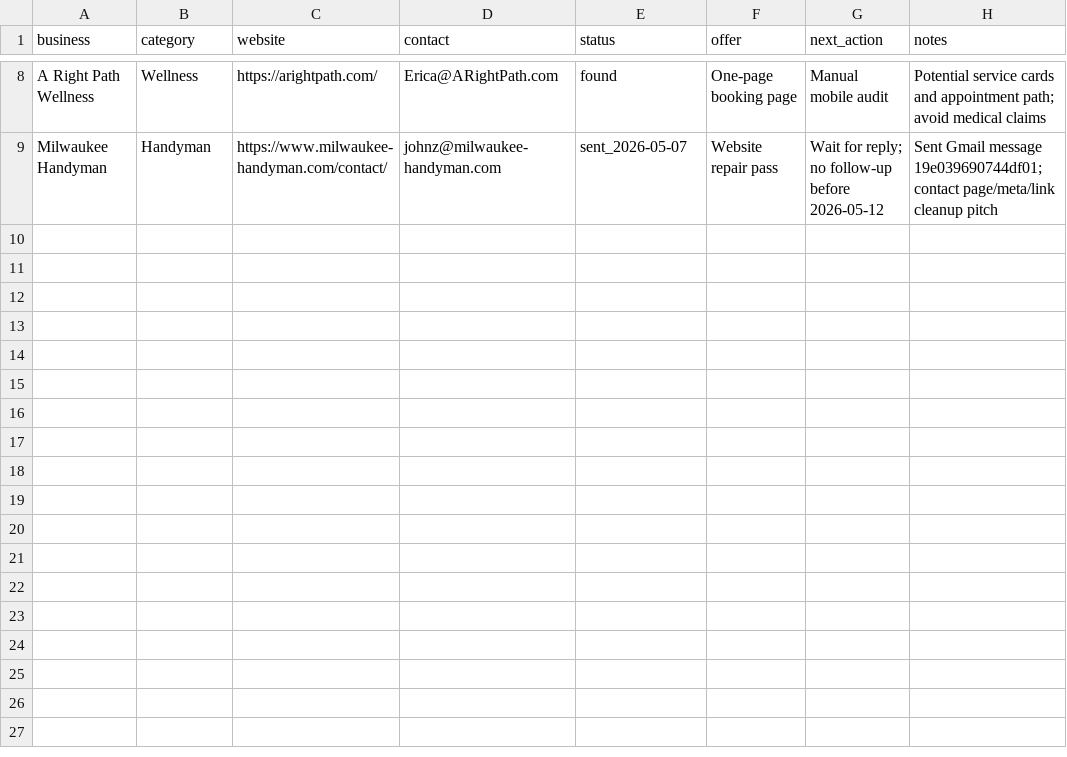
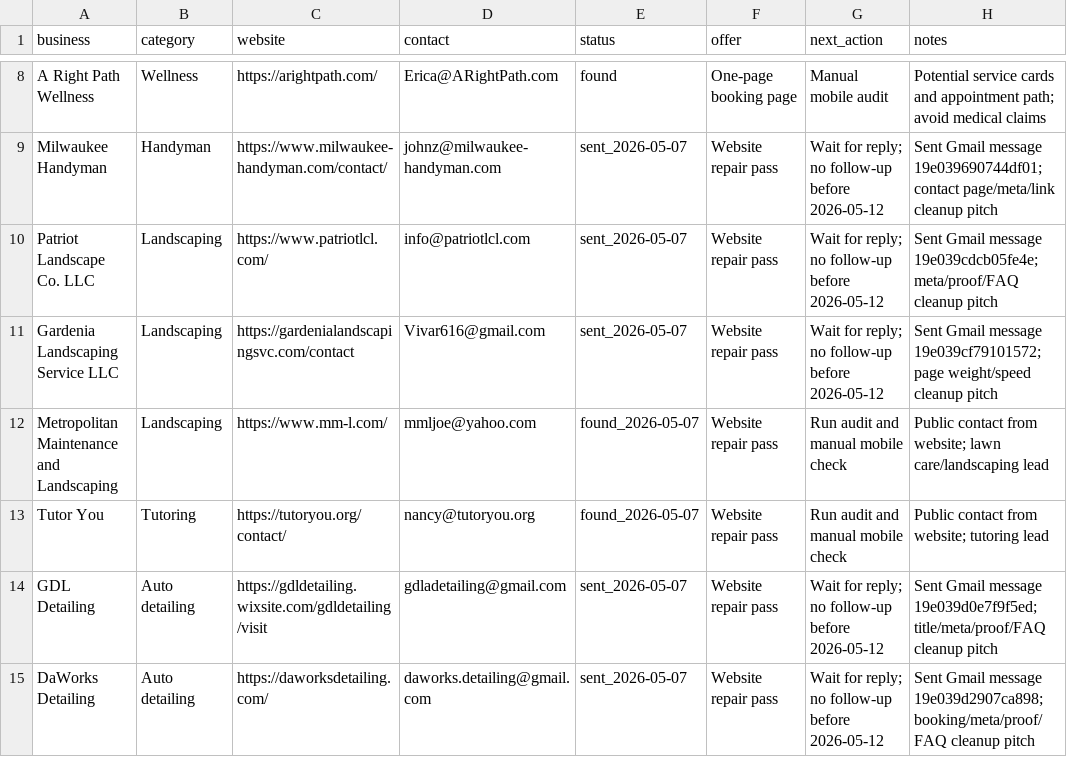
Before and after one commit to TateLyman/tate-web-services, a CSV file: outreach/lead-tracker.csv, drawn as a sheet; only a part is shown, gaps mark what is left out; the diff names each change by its address in the sheet, - before the commit and + after, or states it on an @@ line.

```diff
--- a/outreach/lead-tracker.csv
+++ b/outreach/lead-tracker.csv
+row 10: Patriot Landscape Co. LLC | Landscaping | https://www.patriotlcl.com/ | info@patriotlcl.com | sent_2026-05-07 | Website repair pass | Wait for reply; no follow-up before 2026-05-12 | Sent Gmail message 19e039cdcb05fe4e; meta/proof/FAQ cleanup pitch
+row 11: Gardenia Landscaping Service LLC | Landscaping | https://gardenialandscapingsvc.com/contact | Vivar616@gmail.com | sent_2026-05-07 | Website repair pass | Wait for reply; no follow-up before 2026-05-12 | Sent Gmail message 19e039cf79101572; page weight/speed cleanup pitch
+row 12: Metropolitan Maintenance and Landscaping | Landscaping | https://www.mm-l.com/ | mmljoe@yahoo.com | found_2026-05-07 | Website repair pass | Run audit and manual mobile check | Public contact from website; lawn care/landscaping lead
+row 13: Tutor You | Tutoring | https://tutoryou.org/contact/ | nancy@tutoryou.org | found_2026-05-07 | Website repair pass | Run audit and manual mobile check | Public contact from website; tutoring lead
+row 14: GDL Detailing | Auto detailing | https://gdldetailing.wixsite.com/gdldetailing/visit | gdladetailing@gmail.com | sent_2026-05-07 | Website repair pass | Wait for reply; no follow-up before 2026-05-12 | Sent Gmail message 19e039d0e7f9f5ed; title/meta/proof/FAQ cleanup pitch
+row 15: DaWorks Detailing | Auto detailing | https://daworksdetailing.com/ | daworks.detailing@gmail.com | sent_2026-05-07 | Website repair pass | Wait for reply; no follow-up before 2026-05-12 | Sent Gmail message 19e039d2907ca898; booking/meta/proof/FAQ cleanup pitch
```
Also changed, not shown: outreach/generated/site-audits.csv, 2 other files.
